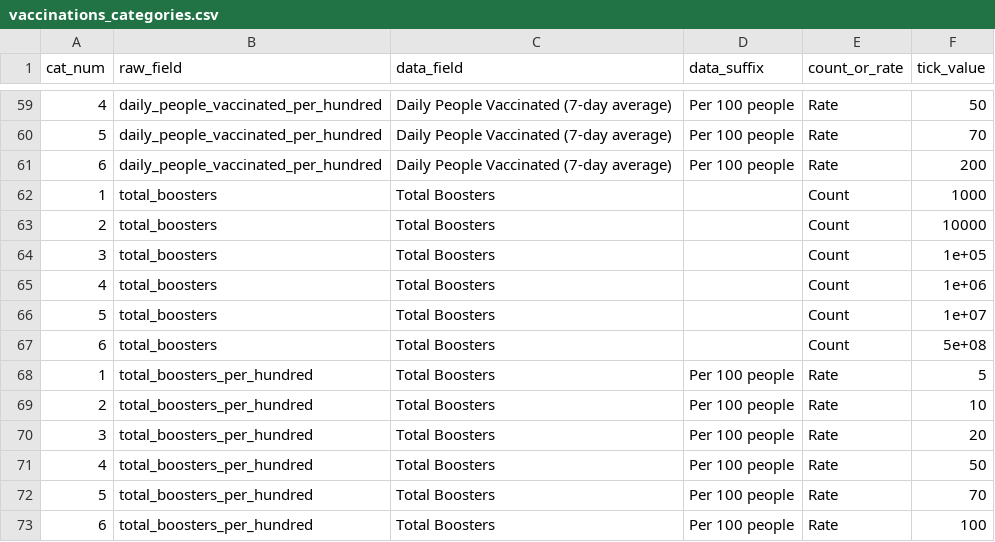
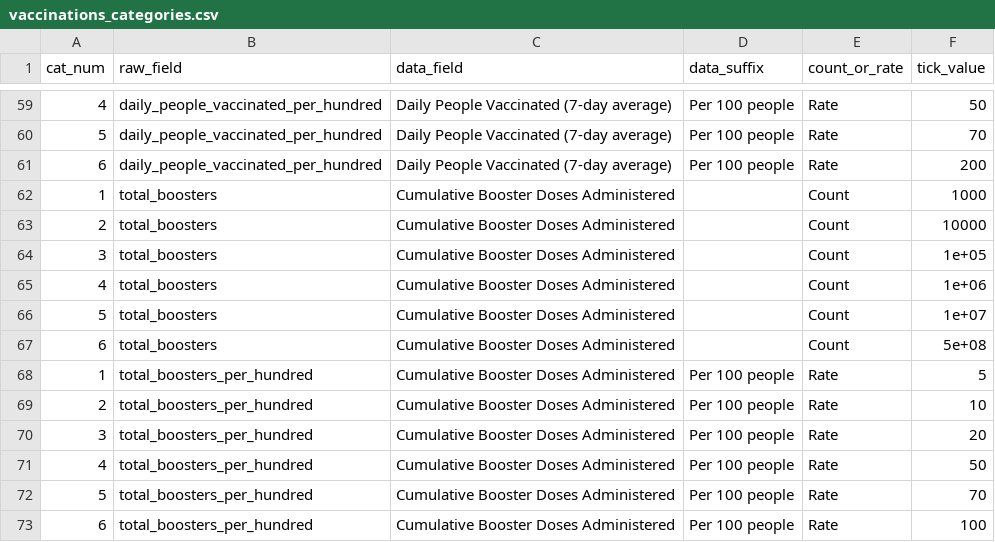
Before and after one commit to als329/ITF_Power_BI-1, a CSV file: itf_dashboard/output/vaccinations_categories.csv, drawn as a sheet; only a part is shown, gaps mark what is left out.

Commit message:
Data update 2022-25-02

```diff
--- a/itf_dashboard/output/vaccinations_categories.csv
+++ b/itf_dashboard/output/vaccinations_categories.csv
@@ -61,13 +61,13 @@ cat_num,raw_field,data_field,data_suffix,count_or_rate,tick_value
 6,daily_people_vaccinated_per_hundred,Daily People Vaccinated (7-day average),Per 100 people,Rate,200
-1,total_boosters,Total Boosters, ,Count,1000
-2,total_boosters,Total Boosters, ,Count,10000
-3,total_boosters,Total Boosters, ,Count,1e+05
-4,total_boosters,Total Boosters, ,Count,1e+06
-5,total_boosters,Total Boosters, ,Count,1e+07
-6,total_boosters,Total Boosters, ,Count,5e+08
-1,total_boosters_per_hundred,Total Boosters,Per 100 people,Rate,5
-2,total_boosters_per_hundred,Total Boosters,Per 100 people,Rate,10
-3,total_boosters_per_hundred,Total Boosters,Per 100 people,Rate,20
-4,total_boosters_per_hundred,Total Boosters,Per 100 people,Rate,50
-5,total_boosters_per_hundred,Total Boosters,Per 100 people,Rate,70
-6,total_boosters_per_hundred,Total Boosters,Per 100 people,Rate,100
+1,total_boosters,Cumulative Booster Doses Administered, ,Count,1000
+2,total_boosters,Cumulative Booster Doses Administered, ,Count,10000
+3,total_boosters,Cumulative Booster Doses Administered, ,Count,1e+05
+4,total_boosters,Cumulative Booster Doses Administered, ,Count,1e+06
+5,total_boosters,Cumulative Booster Doses Administered, ,Count,1e+07
+6,total_boosters,Cumulative Booster Doses Administered, ,Count,5e+08
+1,total_boosters_per_hundred,Cumulative Booster Doses Administered,Per 100 people,Rate,5
+2,total_boosters_per_hundred,Cumulative Booster Doses Administered,Per 100 people,Rate,10
+3,total_boosters_per_hundred,Cumulative Booster Doses Administered,Per 100 people,Rate,20
+4,total_boosters_per_hundred,Cumulative Booster Doses Administered,Per 100 people,Rate,50
+5,total_boosters_per_hundred,Cumulative Booster Doses Administered,Per 100 people,Rate,70
+6,total_boosters_per_hundred,Cumulative Booster Doses Administered,Per 100 people,Rate,100
```
Also changed, not shown: itf_dashboard/output/onetable.csv, itf_dashboard/output/preferred_testpos7.csv, 5 other files.
